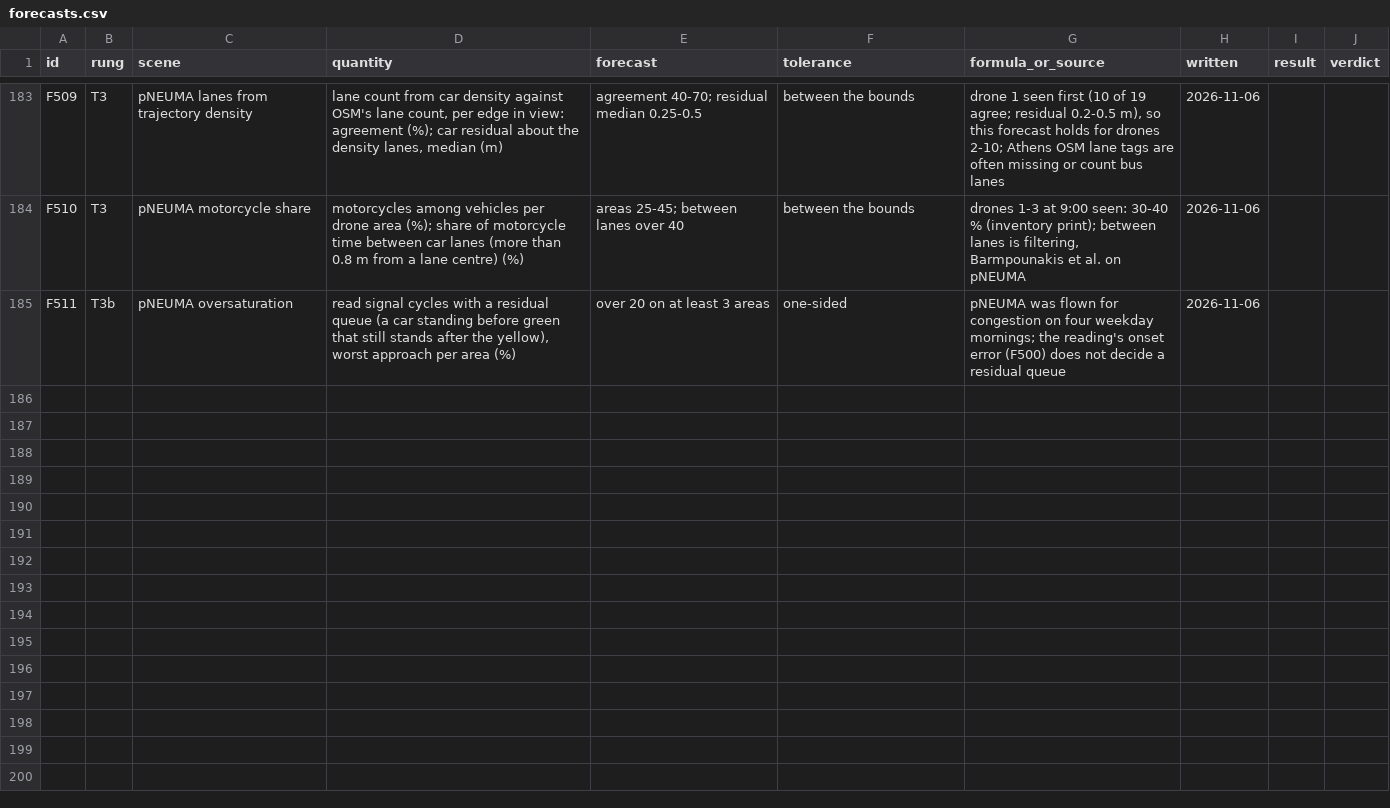
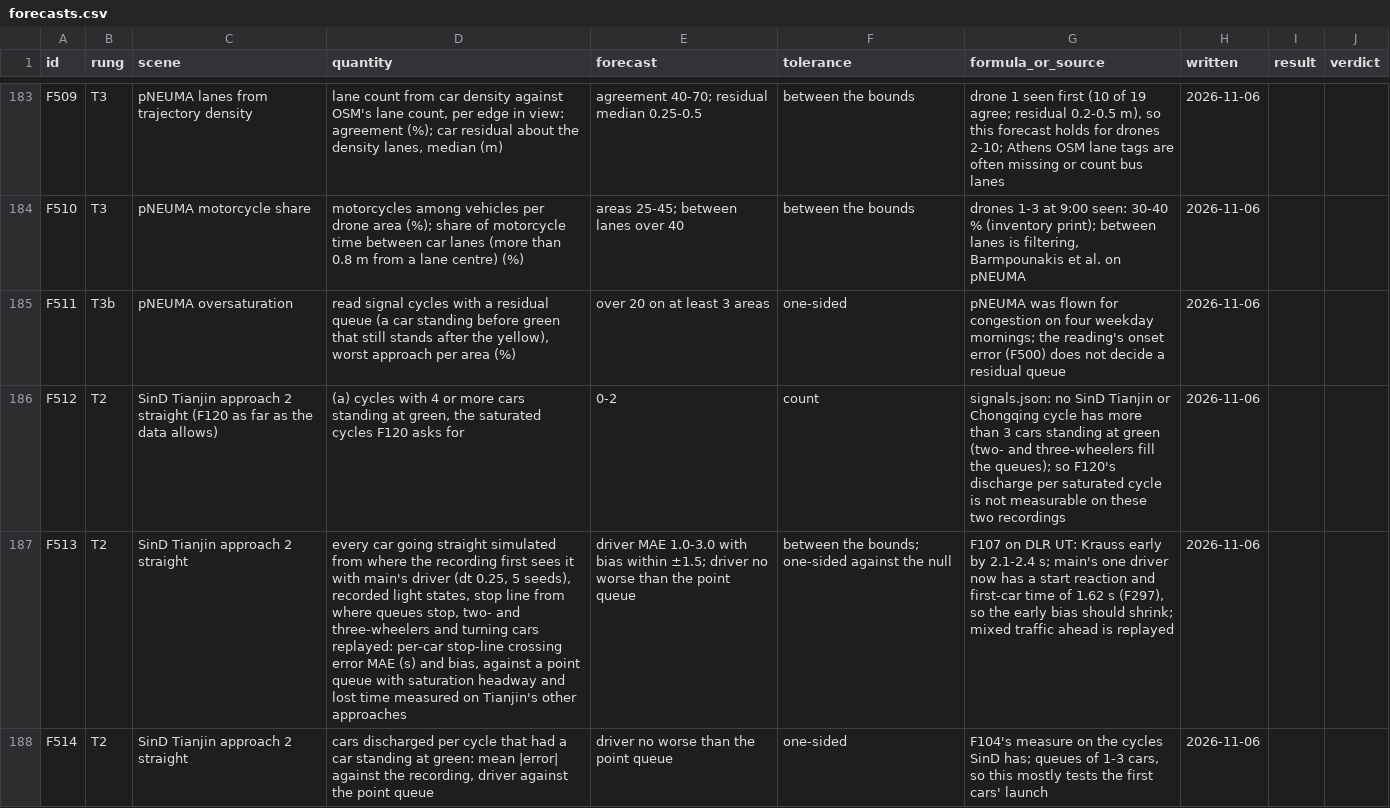
Before and after one commit to ErikFrankling/cars, a CSV file: research/truth/foundations/forecasts.csv, drawn as a sheet; only a part is shown, gaps mark what is left out; the diff names each change by its address in the sheet, - before the commit and + after, or states it on an @@ line.

Commit message:
Forecasts F512-F514: SinD Tianjin approach

```diff
--- a/research/truth/foundations/forecasts.csv
+++ b/research/truth/foundations/forecasts.csv
+row 186: F512 | T2 | SinD Tianjin approach 2 straight (F120 as far as the data allows) | (a) cycles with 4 or more cars standing at green, the saturated cycles F120 asks for | 0-2 | count | signals.json: no SinD Tianjin or Chongqing cycle has more than 3 cars standing at green (two- and three-wheelers fill the queues); so F120's discharge per saturated cycle is not measurable on these two recordings | 2026-11-06
+row 187: F513 | T2 | SinD Tianjin approach 2 straight | every car going straight simulated from where the recording first sees it with main's driver (dt 0.25, 5 seeds), recorded light states, stop line from where queues stop, two- and three-wheelers and turning cars replayed: per-car stop-line crossing error MAE (s) and bias, against a point queue with saturation headway and lost time measured on Tianjin's other approaches | driver MAE 1.0-3.0 with bias within ±1.5; driver no worse than the point queue | between the bounds; one-sided against the null | F107 on DLR UT: Krauss early by 2.1-2.4 s; main's one driver now has a start reaction and first-car time of 1.62 s (F297), so the early bias should shrink; mixed traffic ahead is replayed | 2026-11-06
+row 188: F514 | T2 | SinD Tianjin approach 2 straight | cars discharged per cycle that had a car standing at green: mean |error| against the recording, driver against the point queue | driver no worse than the point queue | one-sided | F104's measure on the cycles SinD has; queues of 1-3 cars, so this mostly tests the first cars' launch | 2026-11-06
```
